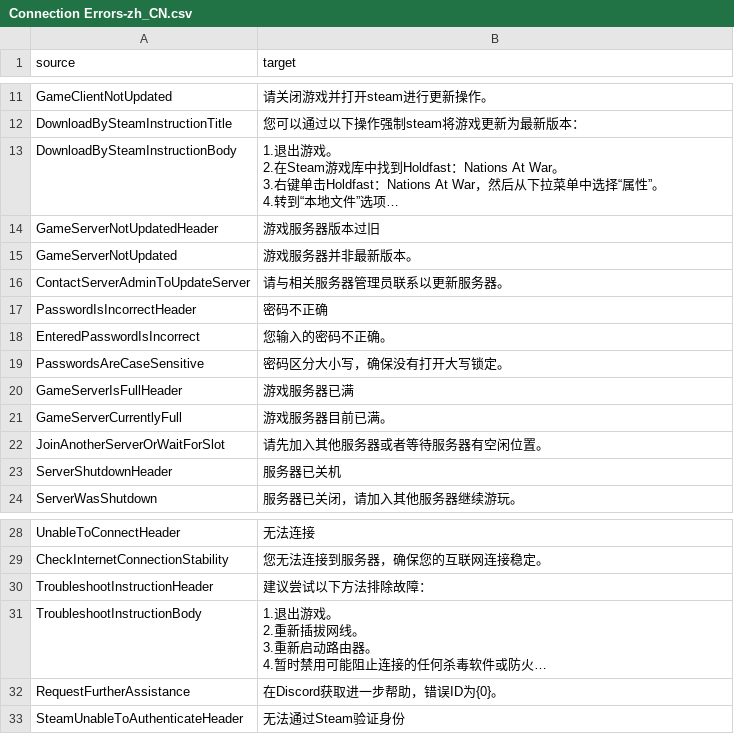
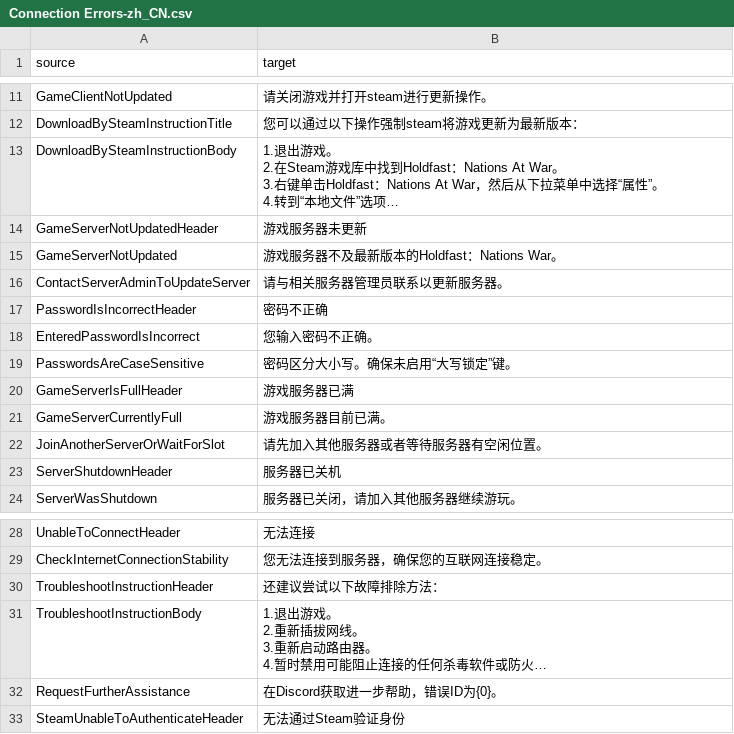
Before and after one commit to liuyuran/HoldfastTranslate, a CSV file: Connection Errors-zh_CN.csv, drawn as a sheet; only a part is shown, gaps mark what is left out; long unchanged cells end in …; the diff names each change by its address in the sheet, - before the commit and + after, or states it on an @@ line.

Commit message:
Translated using Weblate (Chinese (Simplified))
Currently translated at 100.0% (35 of 35 strings)

Translation: holdfast/Connection Errors
Translate-URL: http://weblate.chaotic-quantum.site/projects/holdfast/connection-errors/zh_Hans/

```diff
--- a/Connection Errors-zh_CN.csv
+++ b/Connection Errors-zh_CN.csv
-B14 (target): 游戏服务器版本过旧
+B14 (target): 游戏服务器未更新
-B15 (target): 游戏服务器并非最新版本。
+B15 (target): 游戏服务器不及最新版本的Holdfast：Nations War。
-B18 (target): 您输入的密码不正确。
+B18 (target): 您输入密码不正确。
-B19 (target): 密码区分大小写，确保没有打开大写锁定。
+B19 (target): 密码区分大小写。确保未启用“大写锁定”键。
-B30 (target): 建议尝试以下方法排除故障：
+B30 (target): 还建议尝试以下故障排除方法：
```
